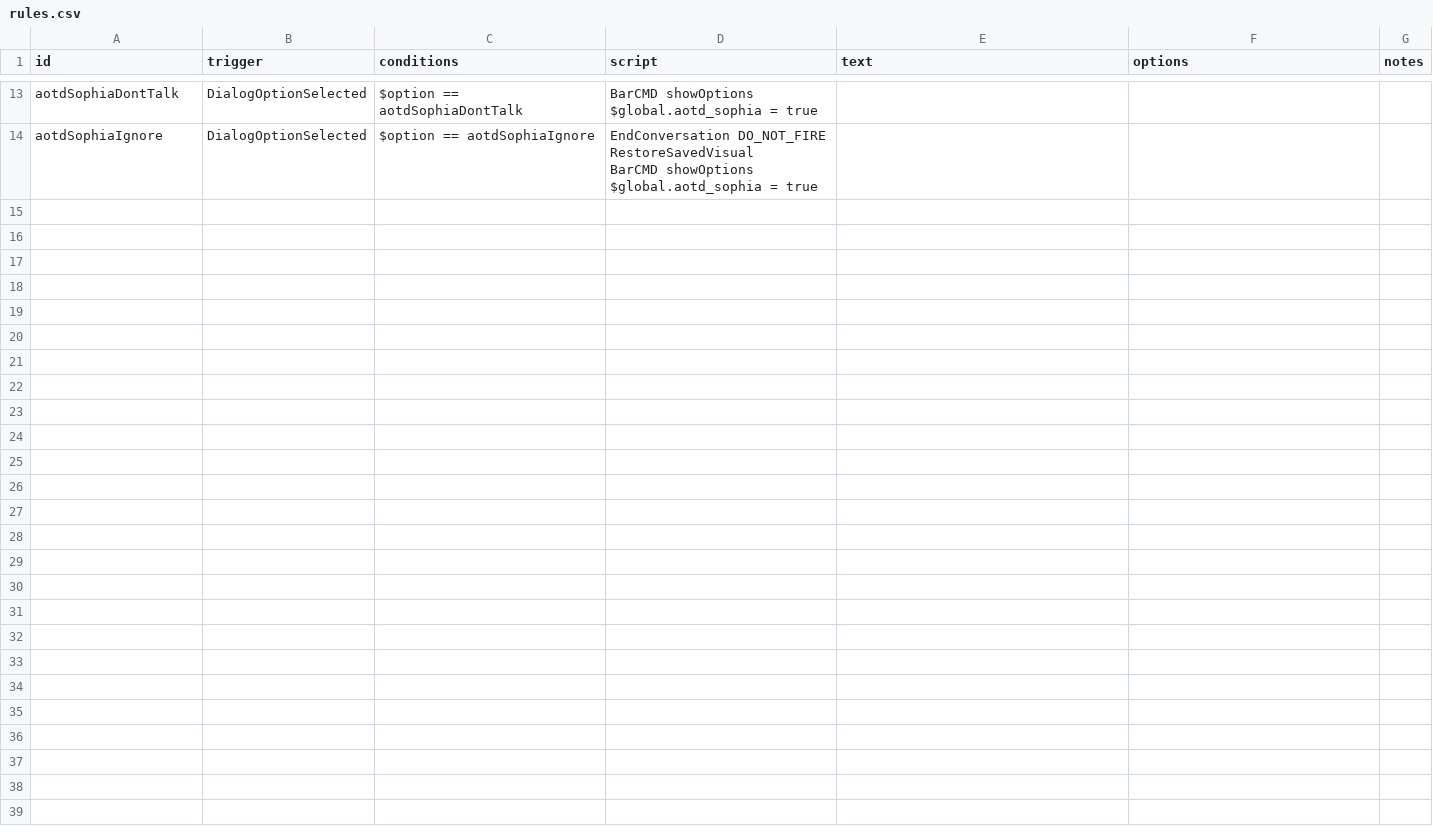
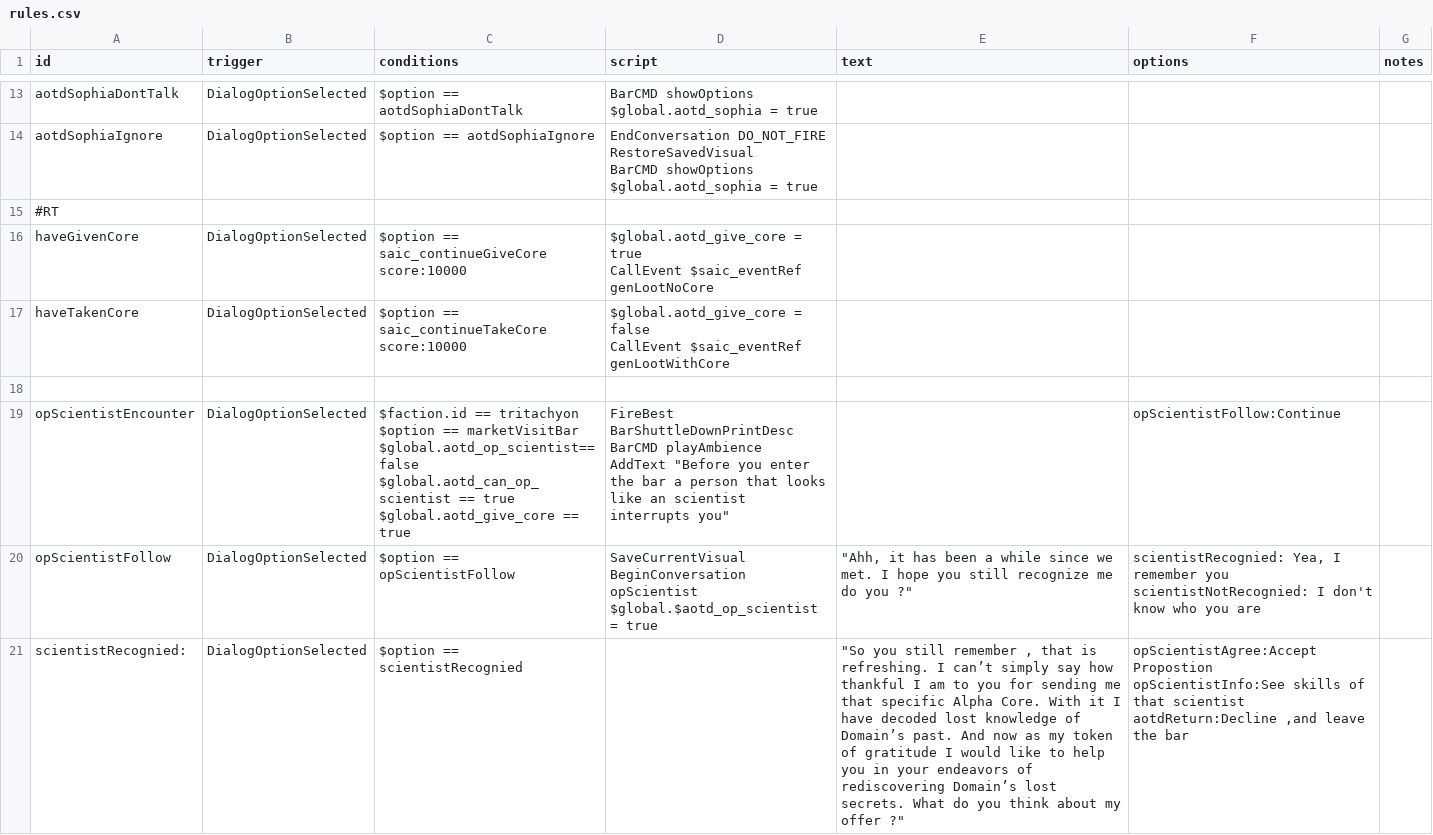
Before and after one commit to Kaysaar/Ashes-Of-The-Domain-VOK, a CSV file: data/campaign/rules.csv, drawn as a sheet; only a part is shown, gaps mark what is left out; the diff covers the shown part only.

```diff
--- a/data/campaign/rules.csv
+++ b/data/campaign/rules.csv
@@ -34 +35,23 @@ BarCMD showOptions
 $global.aotd_sophia = true",,,
+#RT ,,,,,,
+haveGivenCore,DialogOptionSelected,$option == saic_continueGiveCore score:10000,"$global.aotd_give_core = true
+CallEvent $saic_eventRef genLootNoCore",,,
+haveTakenCore,DialogOptionSelected,$option == saic_continueTakeCore score:10000,"$global.aotd_give_core = false
+CallEvent $saic_eventRef genLootWithCore",,,
+,,,,,,
+opScientistEncounter,DialogOptionSelected,"$faction.id == tritachyon
+$option == marketVisitBar
+$global.aotd_op_scientist==false
+$global.aotd_can_op_scientist == true
+$global.aotd_give_core == true","FireBest BarShuttleDownPrintDesc
+BarCMD playAmbience
+AddText ""Before you enter the bar a person that looks like an scientist interrupts you""",,opScientistFollow:Continue,
+opScientistFollow,DialogOptionSelected,$option == opScientistFollow,"SaveCurrentVisual
+BeginConversation opScientist
+$global.$aotd_op_scientist = true","""Ahh, it has been a while since we met. I hope you still recognize me do you ?""","scientistRecognied: Yea, I remember you
+scientistNotRecognied: I don't know who you are",
+scientistRecognied: ,DialogOptionSelected,$option == scientistRecognied,,"
+""So you still remember , that is refreshing. I can’t simply say how thankful I am to you for sending me that specific Alpha Core. With it I have decoded lost knowledge of Domain’s past. And now as my token of gratitude I would like to help you in your endeavors of rediscovering Domain’s lost secrets. What do you think about my offer ?""
+","opScientistAgree:Accept Propostion
+opScientistInfo:See skills of that scientist
+aotdReturn:Decline ,and leave the bar",
```
Also changed, not shown: 7 added rows and 2 edited cells elsewhere in this file, data/campaign/industries.csv, data/campaign/research_options.csv, 4 other files.
